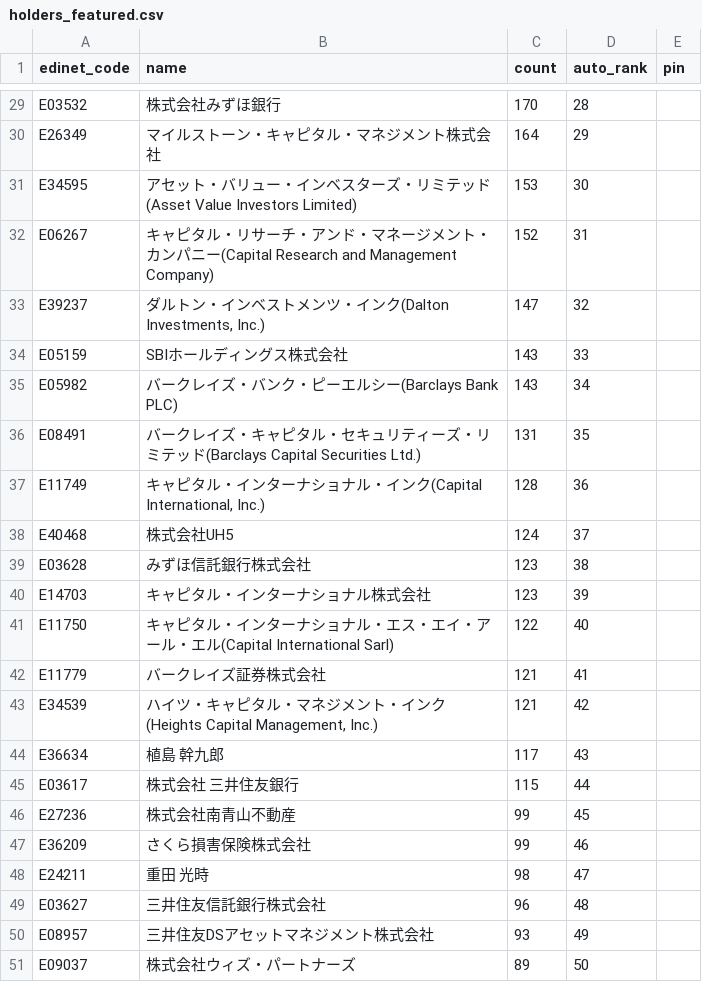
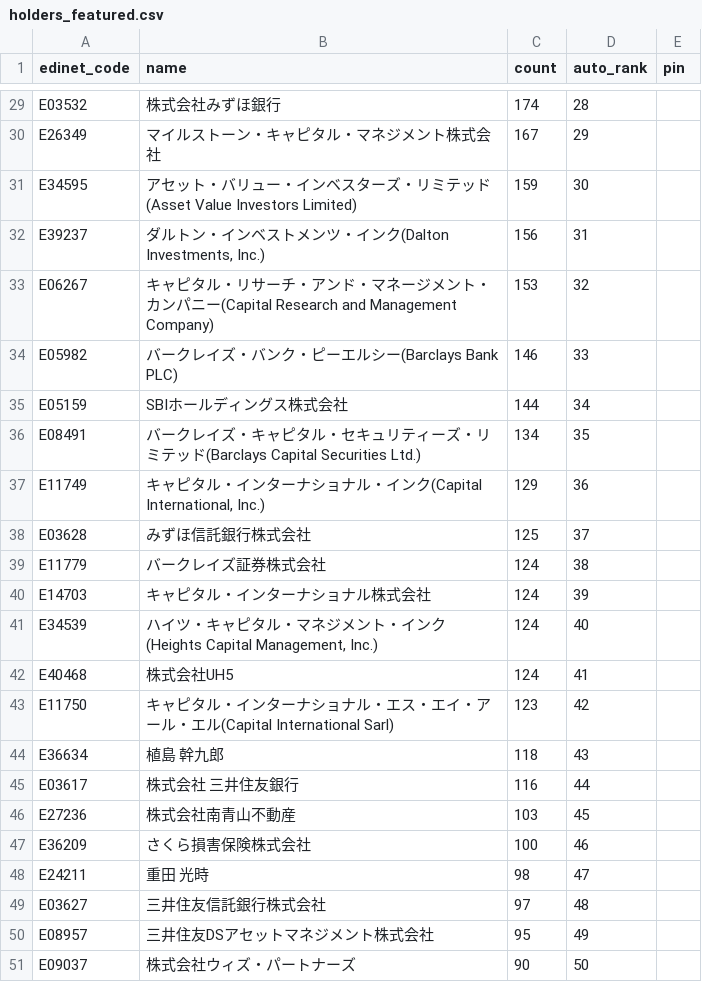
Before and after one commit to oo12takemaru-create/stock-trading-, a CSV file: data/holders_featured.csv, drawn as a sheet; only a part is shown, gaps mark what is left out; removed rows and columns are numbered as before the commit, all else as after; the diff covers the shown part only; the diff names each change by its address in the sheet, - before the commit and + after, or states it on an @@ line.

```diff
--- a/data/holders_featured.csv
+++ b/data/holders_featured.csv
-C29 (count): 170
+C29 (count): 174
-C30 (count): 164
+C30 (count): 167
-C31 (count): 153
+C31 (count): 159
-row 32: E06267 | キャピタル・リサーチ・アンド・マネージメント・カンパニー(Capital Research and Management Company) | 152 | 31
-C32 (count): 147
+C32 (count): 156
-D32 (auto_rank): 32
+D32 (auto_rank): 31
-row 34: E05159 | SBIホールディングス株式会社 | 143 | 33
+row 33: E06267 | キャピタル・リサーチ・アンド・マネージメント・カンパニー(Capital Research and Management Company) | 153 | 32
-C34 (count): 143
+C34 (count): 146
-D34 (auto_rank): 34
+D34 (auto_rank): 33
+row 35: E05159 | SBIホールディングス株式会社 | 144 | 34
-C36 (count): 131
+C36 (count): 134
-C37 (count): 128
+C37 (count): 129
-row 38: E40468 | 株式会社UH5 | 124 | 37
-C38 (count): 123
+C38 (count): 125
-D38 (auto_rank): 38
+D38 (auto_rank): 37
+row 39: E11779 | バークレイズ証券株式会社 | 124 | 38
-C40 (count): 123
+C40 (count): 124
-row 41: E11750 | キャピタル・インターナショナル・エス・エイ・アール・エル(Capital International Sarl) | 122 | 40
-row 42: E11779 | バークレイズ証券株式会社 | 121 | 41
-C41 (count): 121
+C41 (count): 124
-D41 (auto_rank): 42
+D41 (auto_rank): 40
+row 42: E40468 | 株式会社UH5 | 124 | 41
+row 43: E11750 | キャピタル・インターナショナル・エス・エイ・アール・エル(Capital International Sarl) | 123 | 42
-C44 (count): 117
+C44 (count): 118
-C45 (count): 115
+C45 (count): 116
-C46 (count): 99
+C46 (count): 103
-C47 (count): 99
+C47 (count): 100
-C49 (count): 96
+C49 (count): 97
-C50 (count): 93
+C50 (count): 95
-C51 (count): 89
+C51 (count): 90
```
Also changed, not shown: 3 added rows, 3 removed rows and 26 edited cells elsewhere in this file, 2 other files.
